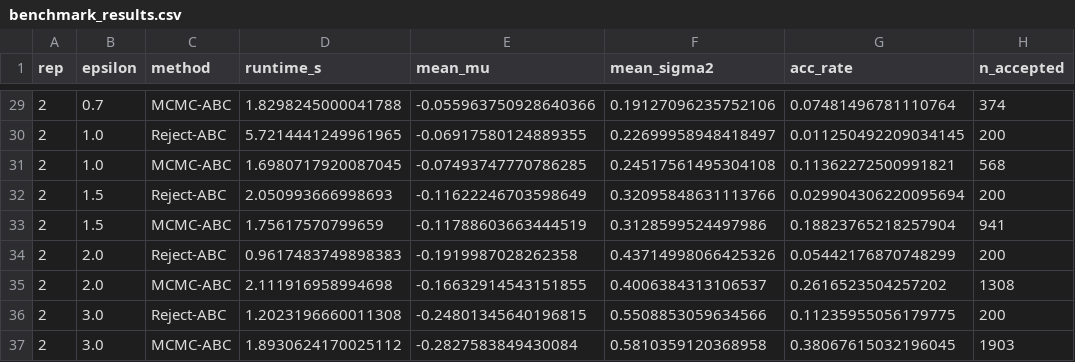
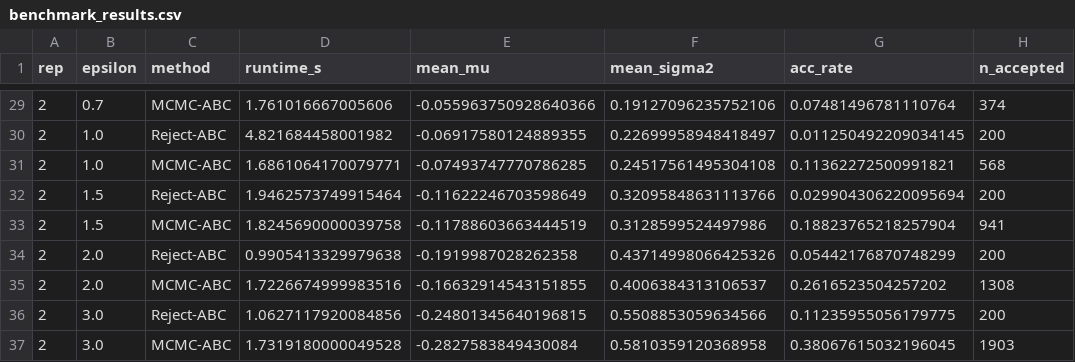
Before and after one commit to Ramei6/Monte-Carlo---Likelihood-free-inference-and-sums-of-log-normal-variates, a CSV file: benchmark_results/benchmark_results.csv, drawn as a sheet; only a part is shown, gaps mark what is left out; the diff covers the shown part only.

```diff
--- a/benchmark_results/benchmark_results.csv
+++ b/benchmark_results/benchmark_results.csv
@@ -29,9 +29,9 @@ rep,epsilon,method,runtime_s,mean_mu,mean_sigma2,acc_rate,n_accepted
-2,0.7,MCMC-ABC,1.8298245000041788,-0.055963750928640366,0.19127096235752106,0.07481496781110764,374
-2,1.0,Reject-ABC,5.7214441249961965,-0.06917580124889355,0.22699958948418497,0.011250492209034145,200
-2,1.0,MCMC-ABC,1.6980717920087045,-0.07493747770786285,0.24517561495304108,0.11362272500991821,568
-2,1.5,Reject-ABC,2.050993666998693,-0.11622246703598649,0.32095848631113766,0.029904306220095694,200
-2,1.5,MCMC-ABC,1.75617570799659,-0.11788603663444519,0.3128599524497986,0.18823765218257904,941
-2,2.0,Reject-ABC,0.9617483749898383,-0.1919987028262358,0.43714998066425326,0.05442176870748299,200
-2,2.0,MCMC-ABC,2.111916958994698,-0.16632914543151855,0.4006384313106537,0.2616523504257202,1308
-2,3.0,Reject-ABC,1.2023196660011308,-0.24801345640196815,0.5508853059634566,0.11235955056179775,200
-2,3.0,MCMC-ABC,1.8930624170025112,-0.2827583849430084,0.5810359120368958,0.38067615032196045,1903
+2,0.7,MCMC-ABC,1.761016667005606,-0.055963750928640366,0.19127096235752106,0.07481496781110764,374
+2,1.0,Reject-ABC,4.821684458001982,-0.06917580124889355,0.22699958948418497,0.011250492209034145,200
+2,1.0,MCMC-ABC,1.6861064170079771,-0.07493747770786285,0.24517561495304108,0.11362272500991821,568
+2,1.5,Reject-ABC,1.9462573749915464,-0.11622246703598649,0.32095848631113766,0.029904306220095694,200
+2,1.5,MCMC-ABC,1.8245690000039758,-0.11788603663444519,0.3128599524497986,0.18823765218257904,941
+2,2.0,Reject-ABC,0.9905413329979638,-0.1919987028262358,0.43714998066425326,0.05442176870748299,200
+2,2.0,MCMC-ABC,1.7226674999983516,-0.16632914543151855,0.4006384313106537,0.2616523504257202,1308
+2,3.0,Reject-ABC,1.0627117920084856,-0.24801345640196815,0.5508853059634566,0.11235955056179775,200
+2,3.0,MCMC-ABC,1.7319180000049528,-0.2827583849430084,0.5810359120368958,0.38067615032196045,1903
```
Also changed, not shown: 27 edited cells elsewhere in this file, 6 other files.
